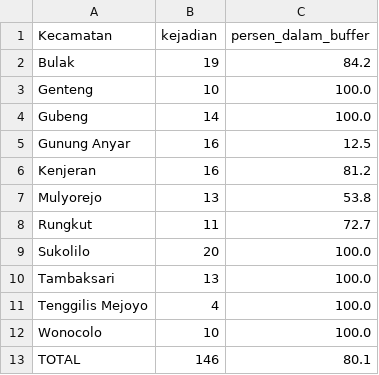
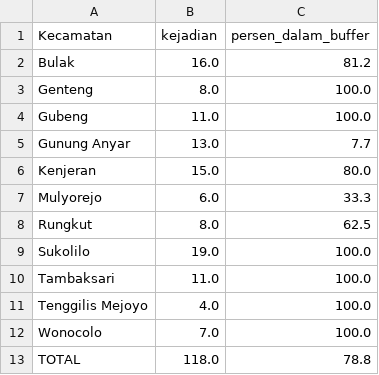
Before and after one commit to Sean-230/Comgraph_AFL2, a CSV file: output/cakupan_titik_2026.csv, drawn as a sheet.

```diff
--- a/output/cakupan_titik_2026.csv
+++ b/output/cakupan_titik_2026.csv
@@ -1,13 +1,13 @@
 Kecamatan,kejadian,persen_dalam_buffer
-Bulak,19,84.2
-Genteng,10,100.0
-Gubeng,14,100.0
-Gunung Anyar,16,12.5
-Kenjeran,16,81.2
-Mulyorejo,13,53.8
-Rungkut,11,72.7
-Sukolilo,20,100.0
-Tambaksari,13,100.0
-Tenggilis Mejoyo,4,100.0
-Wonocolo,10,100.0
-TOTAL,146,80.1
+Bulak,16.0,81.2
+Genteng,8.0,100.0
+Gubeng,11.0,100.0
+Gunung Anyar,13.0,7.7
+Kenjeran,15.0,80.0
+Mulyorejo,6.0,33.3
+Rungkut,8.0,62.5
+Sukolilo,19.0,100.0
+Tambaksari,11.0,100.0
+Tenggilis Mejoyo,4.0,100.0
+Wonocolo,7.0,100.0
+TOTAL,118.0,78.8
```
Also changed, not shown: output/prioritas_pos_baru.csv, output/ringkasan_per_kecamatan.csv, 12 other files.
